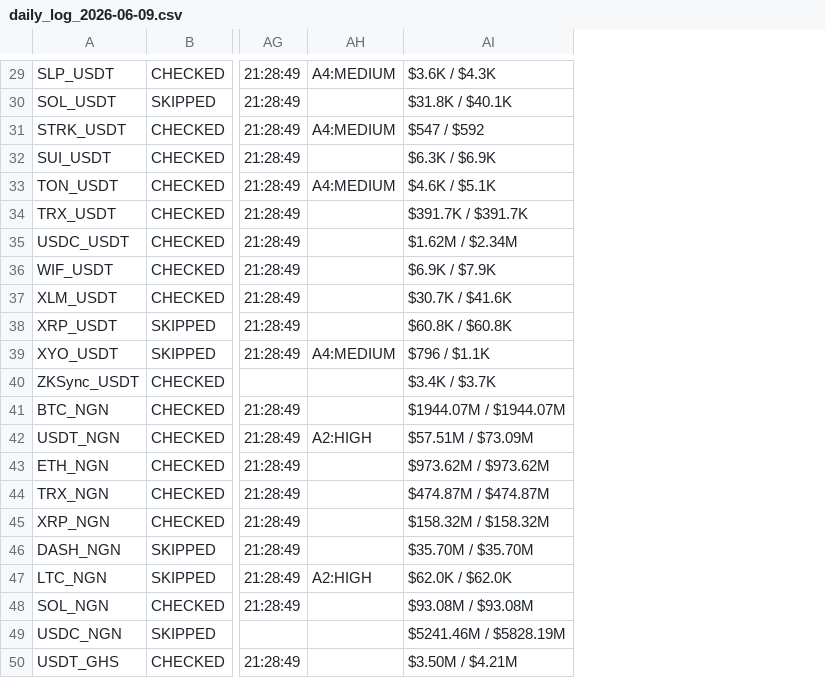
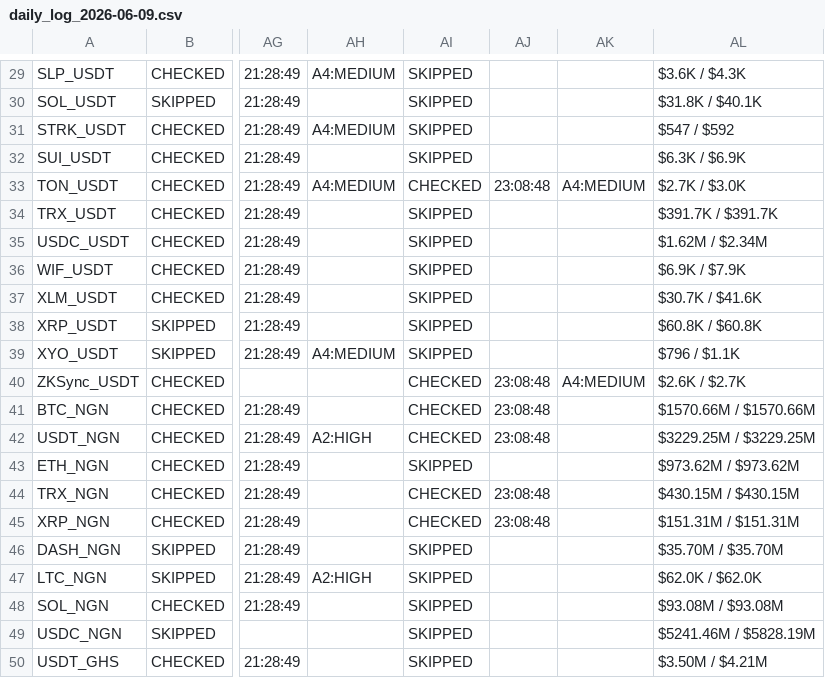
Before and after one commit to NonsoOmoko/OHM-v1, a CSV file: data/daily_log_2026-06-09.csv, drawn as a sheet; only a part is shown, gaps mark what is left out; addresses are those after the commit; the diff covers the shown part only; the diff names each change by its address in the sheet, - before the commit and + after, or states it on an @@ line.

```diff
--- a/data/daily_log_2026-06-09.csv
+++ b/data/daily_log_2026-06-09.csv
+column AI, rows 29-50: SKIPPED | SKIPPED | SKIPPED | SKIPPED | CHECKED | SKIPPED | SKIPPED | SKIPPED | SKIPPED | SKIPPED | SKIPPED | CHECKED | CHECKED | CHECKED | SKIPPED | CHECKED | CHECKED | SKIPPED | SKIPPED | SKIPPED | SKIPPED | SKIPPED
+column AJ, rows 33-45: 23:08:48 |  |  |  |  |  |  | 23:08:48 | 23:08:48 | 23:08:48 |  | 23:08:48 | 23:08:48
+column AK, rows 33-40: A4:MEDIUM |  |  |  |  |  |  | A4:MEDIUM
-AL33: $4.6K / $5.1K
+AL33: $2.7K / $3.0K
-AL40: $3.4K / $3.7K
+AL40: $2.6K / $2.7K
-AL41: $1944.07M / $1944.07M
+AL41: $1570.66M / $1570.66M
-AL42: $57.51M / $73.09M
+AL42: $3229.25M / $3229.25M
-AL44: $474.87M / $474.87M
+AL44: $430.15M / $430.15M
-AL45: $158.32M / $158.32M
+AL45: $151.31M / $151.31M
```
Also changed, not shown: 20 edited cells elsewhere in this file, data/latest.csv, 1 other file.
